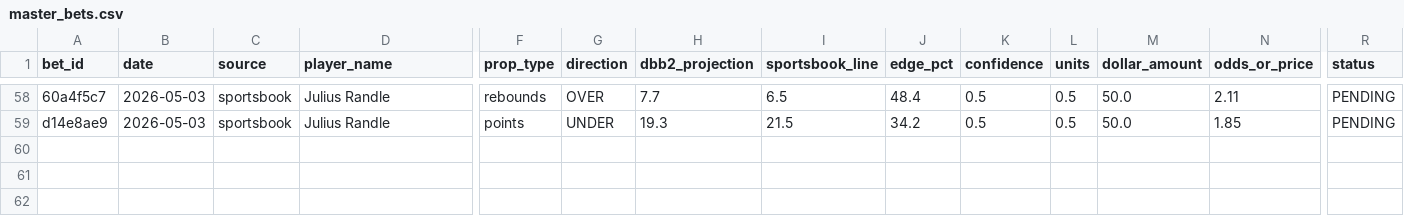
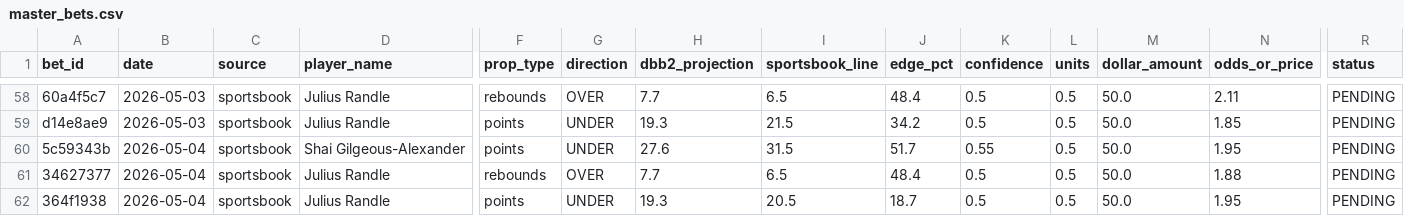
Before and after one commit to teebuphilip/courtdominion, a CSV file: betting-engine/data/bets/master_bets.csv, drawn as a sheet; only a part is shown, gaps mark what is left out; rows hold the shown columns only; the diff names each change by its address in the sheet, - before the commit and + after, or states it on an @@ line.

```diff
--- a/betting-engine/data/bets/master_bets.csv
+++ b/betting-engine/data/bets/master_bets.csv
+row 60: 5c59343b | 2026-05-04 | sportsbook | Shai Gilgeous-Alexander | points | UNDER | 27.6 | 31.5 | 51.7 | 0.55 | 0.5 | 50.0 | 1.95 | PENDING
+row 61: 34627377 | 2026-05-04 | sportsbook | Julius Randle | rebounds | OVER | 7.7 | 6.5 | 48.4 | 0.5 | 0.5 | 50.0 | 1.88 | PENDING
+row 62: 364f1938 | 2026-05-04 | sportsbook | Julius Randle | points | UNDER | 19.3 | 20.5 | 18.7 | 0.5 | 0.5 | 50.0 | 1.95 | PENDING
```
Also changed, not shown: betting-engine/data/bets/master_bets_enhanced.csv, 13 other files.
